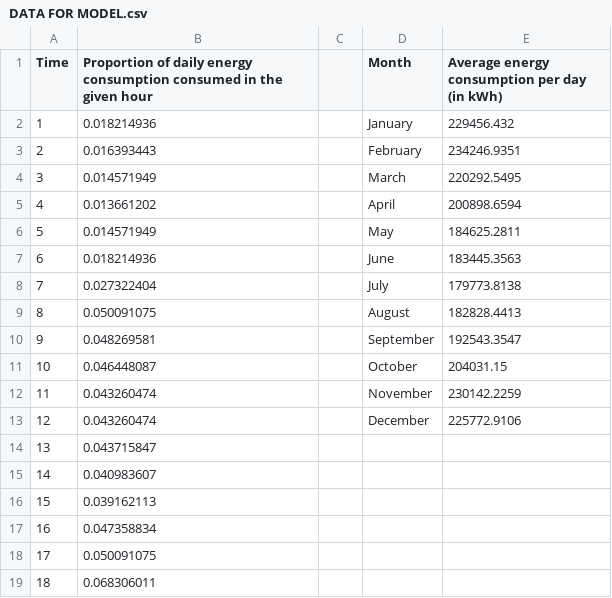
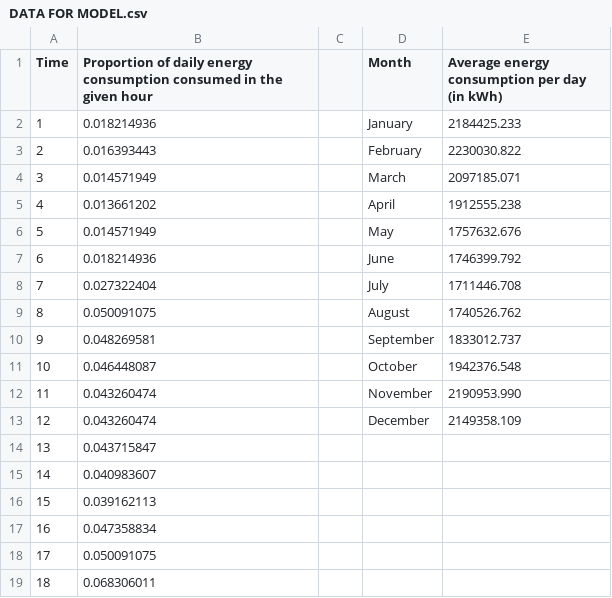
Before and after one commit to blockaderunner10/Physics-project-2024, a CSV file: DATA/DATA FOR MODEL.csv, drawn as a sheet; only a part is shown.

Commit message:
Add files via upload

```diff
--- a/DATA/DATA FOR MODEL.csv
+++ b/DATA/DATA FOR MODEL.csv
@@ -1,14 +1,14 @@
 Time,Proportion of daily energy consumption consumed in the given hour,,Month,Average energy consumption per day (in kWh)
-1,0.018214936,,January,229456.432
-2,0.016393443,,February,234246.9351
-3,0.014571949,,March,220292.5495
-4,0.013661202,,April,200898.6594
-5,0.014571949,,May,184625.2811
-6,0.018214936,,June,183445.3563
-7,0.027322404,,July,179773.8138
-8,0.050091075,,August,182828.4413
-9,0.048269581,,September,192543.3547
-10,0.046448087,,October,204031.15
-11,0.043260474,,November,230142.2259
-12,0.043260474,,December,225772.9106
+1,0.018214936,,January,2184425.233
+2,0.016393443,,February,2230030.822
+3,0.014571949,,March,2097185.071
+4,0.013661202,,April,1912555.238
+5,0.014571949,,May,1757632.676
+6,0.018214936,,June,1746399.792
+7,0.027322404,,July,1711446.708
+8,0.050091075,,August,1740526.762
+9,0.048269581,,September,1833012.737
+10,0.046448087,,October,1942376.548
+11,0.043260474,,November,2190953.990
+12,0.043260474,,December,2149358.109
 13,0.043715847,,,
```
